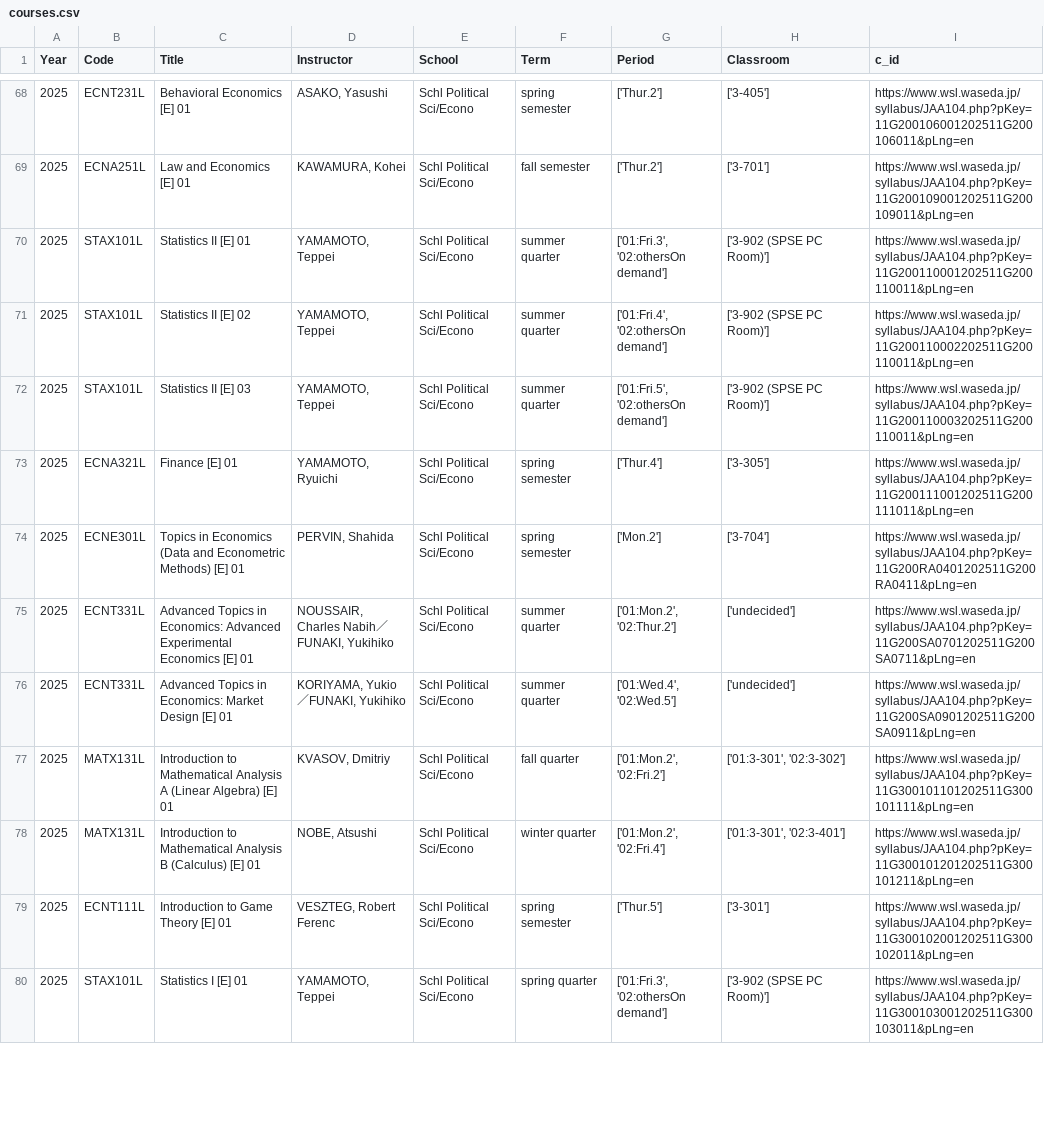
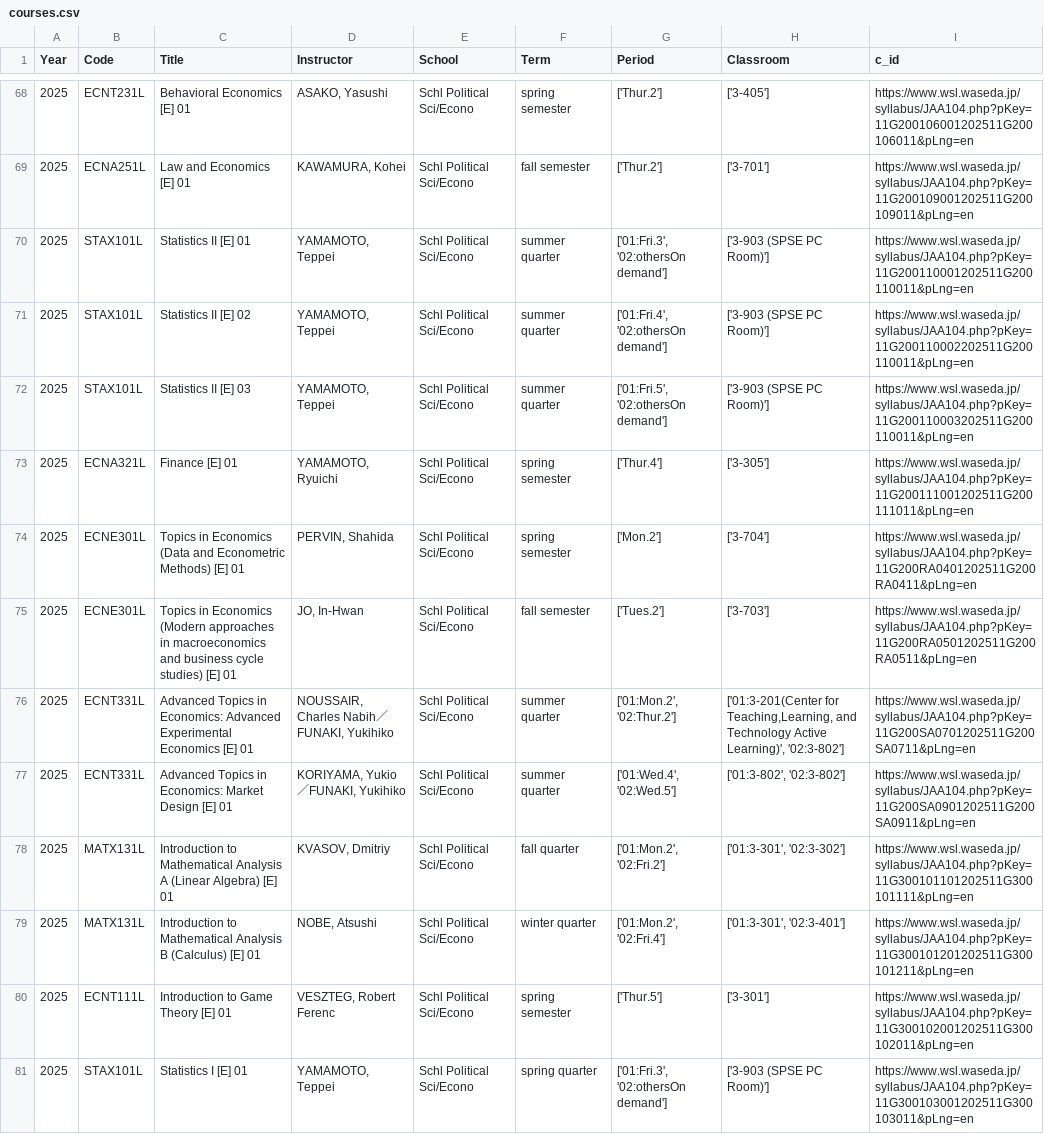
Before and after one commit to suouusagi/suouusagi.github.io, a CSV file: courses.csv, drawn as a sheet; only a part is shown, gaps mark what is left out; the diff covers the shown part only.

Commit message:
Add files via upload

```diff
--- a/courses.csv
+++ b/courses.csv
@@ -69,9 +69,10 @@ Year|Code|Title|Instructor|School|Term|Period|Classroom|c_id
 2025|ECNA251L|Law and Economics [E] 01|KAWAMURA, Kohei|Schl Political Sci/Econo|fall semester|['Thur.2']|['3-701']|https://www.wsl.waseda.jp/syllabus/JAA104.php?pKey=11G200109001202511G200109011&pLng=en
-2025|STAX101L|Statistics II [E] 01|YAMAMOTO, Teppei|Schl Political Sci/Econo|summer quarter|['01:Fri.3', '02:othersOn demand']|['3-902 (SPSE PC Room)']|https://www.wsl.waseda.jp/syllabus/JAA104.php?pKey=11G200110001202511G200110011&pLng=en
-2025|STAX101L|Statistics II [E] 02|YAMAMOTO, Teppei|Schl Political Sci/Econo|summer quarter|['01:Fri.4', '02:othersOn demand']|['3-902 (SPSE PC Room)']|https://www.wsl.waseda.jp/syllabus/JAA104.php?pKey=11G200110002202511G200110011&pLng=en
-2025|STAX101L|Statistics II [E] 03|YAMAMOTO, Teppei|Schl Political Sci/Econo|summer quarter|['01:Fri.5', '02:othersOn demand']|['3-902 (SPSE PC Room)']|https://www.wsl.waseda.jp/syllabus/JAA104.php?pKey=11G200110003202511G200110011&pLng=en
+2025|STAX101L|Statistics II [E] 01|YAMAMOTO, Teppei|Schl Political Sci/Econo|summer quarter|['01:Fri.3', '02:othersOn demand']|['3-903 (SPSE PC Room)']|https://www.wsl.waseda.jp/syllabus/JAA104.php?pKey=11G200110001202511G200110011&pLng=en
+2025|STAX101L|Statistics II [E] 02|YAMAMOTO, Teppei|Schl Political Sci/Econo|summer quarter|['01:Fri.4', '02:othersOn demand']|['3-903 (SPSE PC Room)']|https://www.wsl.waseda.jp/syllabus/JAA104.php?pKey=11G200110002202511G200110011&pLng=en
+2025|STAX101L|Statistics II [E] 03|YAMAMOTO, Teppei|Schl Political Sci/Econo|summer quarter|['01:Fri.5', '02:othersOn demand']|['3-903 (SPSE PC Room)']|https://www.wsl.waseda.jp/syllabus/JAA104.php?pKey=11G200110003202511G200110011&pLng=en
 2025|ECNA321L|Finance [E] 01|YAMAMOTO, Ryuichi|Schl Political Sci/Econo|spring semester|['Thur.4']|['3-305']|https://www.wsl.waseda.jp/syllabus/JAA104.php?pKey=11G200111001202511G200111011&pLng=en
 2025|ECNE301L|Topics in Economics (Data and Econometric Methods) [E] 01|PERVIN, Shahida|Schl Political Sci/Econo|spring semester|['Mon.2']|['3-704']|https://www.wsl.waseda.jp/syllabus/JAA104.php?pKey=11G200RA0401202511G200RA0411&pLng=en
-2025|ECNT331L|Advanced Topics in Economics: Advanced Experimental Economics [E] 01|NOUSSAIR, Charles Nabih／FUNAKI, Yukihiko|Schl Political Sci/Econo|summer quarter|['01:Mon.2', '02:Thur.2']|['undecided']|https://www.wsl.waseda.jp/syllabus/JAA104.php?pKey=11G200SA0701202511G200SA0711&pLng=en
-2025|ECNT331L|Advanced Topics in Economics: Market Design [E] 01|KORIYAMA, Yukio／FUNAKI, Yukihiko|Schl Political Sci/Econo|summer quarter|['01:Wed.4', '02:Wed.5']|['undecided']|https://www.wsl.waseda.jp/syllabus/JAA104.php?pKey=11G200SA0901202511G200SA0911&pLng=en
+2025|ECNE301L|Topics in Economics (Modern approaches in macroeconomics and business cycle studies) [E] 01|JO, In-Hwan|Schl Political Sci/Econo|fall semester|['Tues.2']|['3-703']|https://www.wsl.waseda.jp/syllabus/JAA104.php?pKey=11G200RA0501202511G200RA0511&pLng=en
+2025|ECNT331L|Advanced Topics in Economics: Advanced Experimental Economics [E] 01|NOUSSAIR, Charles Nabih／FUNAKI, Yukihiko|Schl Political Sci/Econo|summer quarter|['01:Mon.2', '02:Thur.2']|['01:3-201(Center for Teaching,Learning, and Technology Active Learning)', '02:3-802']|https://www.wsl.waseda.jp/syllabus/JAA104.php?pKey=11G200SA0701202511G200SA0711&pLng=en
+2025|ECNT331L|Advanced Topics in Economics: Market Design [E] 01|KORIYAMA, Yukio／FUNAKI, Yukihiko|Schl Political Sci/Econo|summer quarter|['01:Wed.4', '02:Wed.5']|['01:3-802', '02:3-802']|https://www.wsl.waseda.jp/syllabus/JAA104.php?pKey=11G200SA0901202511G200SA0911&pLng=en
 2025|MATX131L|Introduction to Mathematical Analysis A (Linear Algebra) [E] 01|KVASOV, Dmitriy|Schl Political Sci/Econo|fall quarter|['01:Mon.2', '02:Fri.2']|['01:3-301', '02:3-302']|https://www.wsl.waseda.jp/syllabus/JAA104.php?pKey=11G300101101202511G300101111&pLng=en
@@ -79,2 +80,2 @@ Year|Code|Title|Instructor|School|Term|Period|Classroom|c_id
 2025|ECNT111L|Introduction to Game Theory [E] 01|VESZTEG, Robert Ferenc|Schl Political Sci/Econo|spring semester|['Thur.5']|['3-301']|https://www.wsl.waseda.jp/syllabus/JAA104.php?pKey=11G300102001202511G300102011&pLng=en
-2025|STAX101L|Statistics I [E] 01|YAMAMOTO, Teppei|Schl Political Sci/Econo|spring quarter|['01:Fri.3', '02:othersOn demand']|['3-902 (SPSE PC Room)']|https://www.wsl.waseda.jp/syllabus/JAA104.php?pKey=11G300103001202511G300103011&pLng=en
+2025|STAX101L|Statistics I [E] 01|YAMAMOTO, Teppei|Schl Political Sci/Econo|spring quarter|['01:Fri.3', '02:othersOn demand']|['3-903 (SPSE PC Room)']|https://www.wsl.waseda.jp/syllabus/JAA104.php?pKey=11G300103001202511G300103011&pLng=en
```
Also changed, not shown: 2 added rows and 39 edited cells elsewhere in this file.
